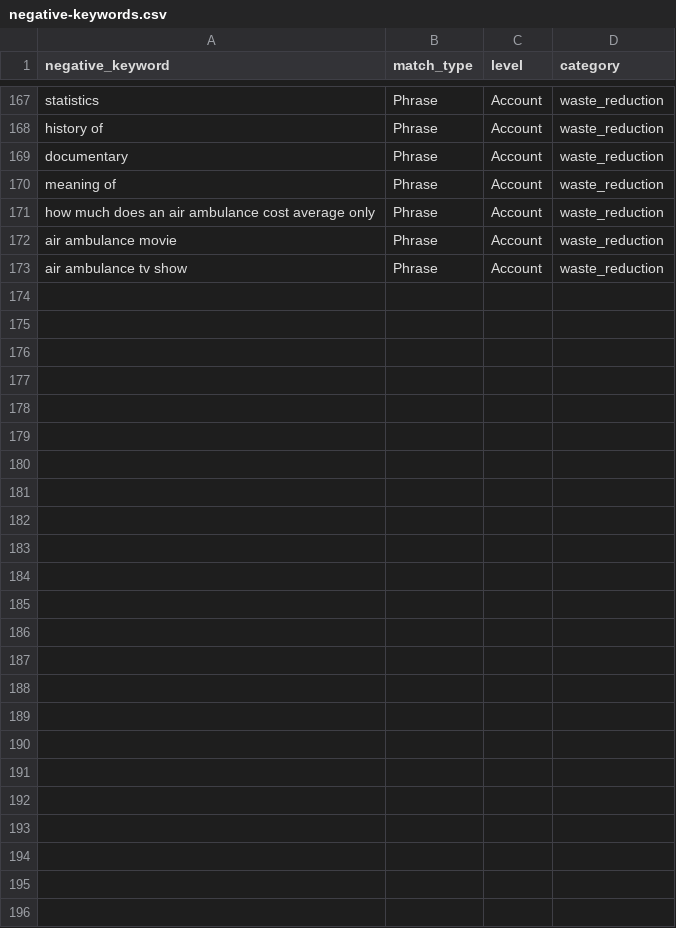
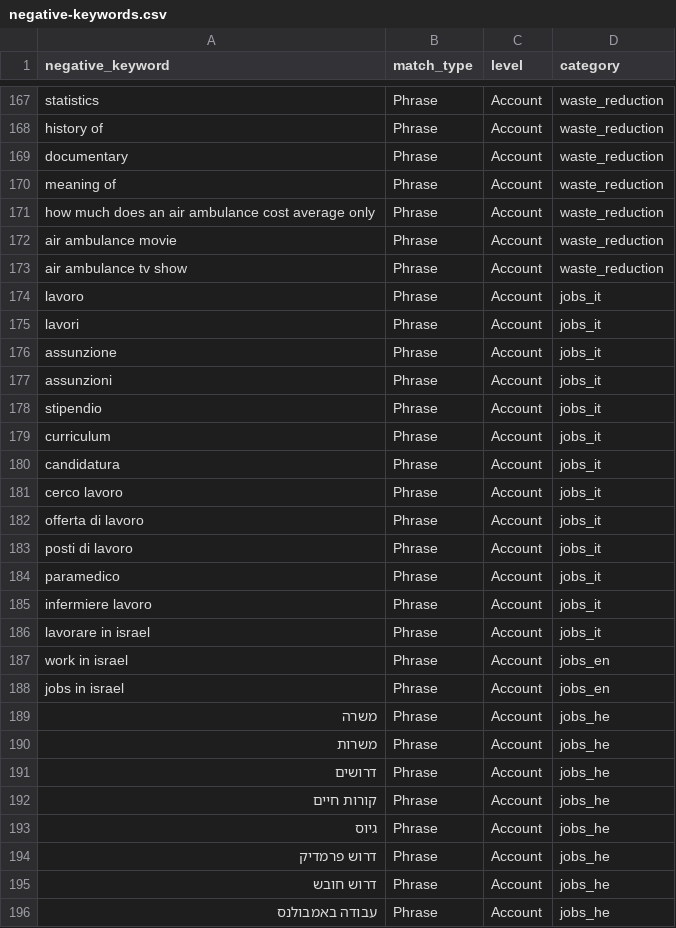
Before and after one commit to dmrizn1-sudo/iaa-dispatch, a CSV file: marketing/google-ads/negative-keywords.csv, drawn as a sheet; only a part is shown, gaps mark what is left out.

```diff
--- a/marketing/google-ads/negative-keywords.csv
+++ b/marketing/google-ads/negative-keywords.csv
@@ -173 +173,24 @@ air ambulance movie,Phrase,Account,waste_reduction
 air ambulance tv show,Phrase,Account,waste_reduction
+lavoro,Phrase,Account,jobs_it
+lavori,Phrase,Account,jobs_it
+assunzione,Phrase,Account,jobs_it
+assunzioni,Phrase,Account,jobs_it
+stipendio,Phrase,Account,jobs_it
+curriculum,Phrase,Account,jobs_it
+candidatura,Phrase,Account,jobs_it
+cerco lavoro,Phrase,Account,jobs_it
+offerta di lavoro,Phrase,Account,jobs_it
+posti di lavoro,Phrase,Account,jobs_it
+paramedico,Phrase,Account,jobs_it
+infermiere lavoro,Phrase,Account,jobs_it
+lavorare in israel,Phrase,Account,jobs_it
+work in israel,Phrase,Account,jobs_en
+jobs in israel,Phrase,Account,jobs_en
+משרה,Phrase,Account,jobs_he
+משרות,Phrase,Account,jobs_he
+דרושים,Phrase,Account,jobs_he
+קורות חיים,Phrase,Account,jobs_he
+גיוס,Phrase,Account,jobs_he
+דרוש פרמדיק,Phrase,Account,jobs_he
+דרוש חובש,Phrase,Account,jobs_he
+עבודה באמבולנס,Phrase,Account,jobs_he
```
Also changed, not shown: 4 other files.
